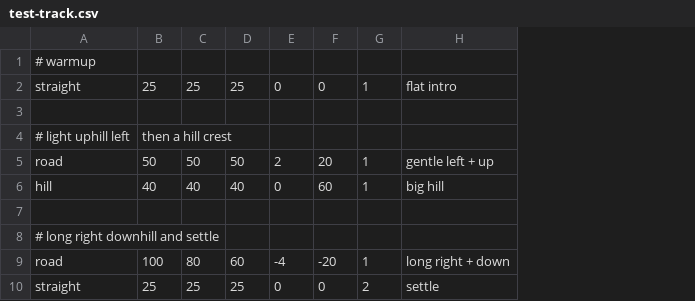
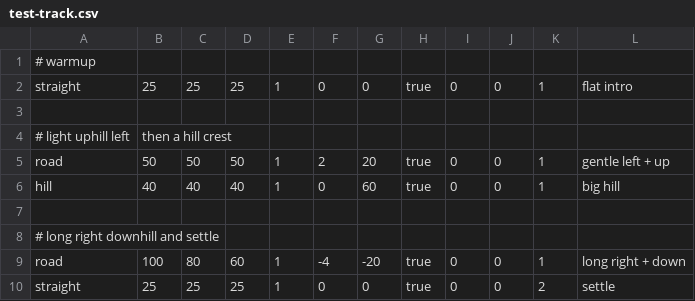
Before and after one commit to TM270c/outrun, a CSV file: tracks/test-track.csv, drawn as a sheet; the diff names each change by its address in the sheet, - before the commit and + after, or states it on an @@ line.

Commit message:
Parse new track CSV fields

```diff
--- a/tracks/test-track.csv
+++ b/tracks/test-track.csv
+column E, rows 2-10: 1 |  |  | 1 | 1 |  |  | 1 | 1
+column H, rows 2-10: true |  |  | true | true |  |  | true | true
+column I, rows 2-10: 0 |  |  | 0 | 0 |  |  | 0 | 0
+column J, rows 2-10: 0 |  |  | 0 | 0 |  |  | 0 | 0
```
Also changed, not shown: 1 other file.
